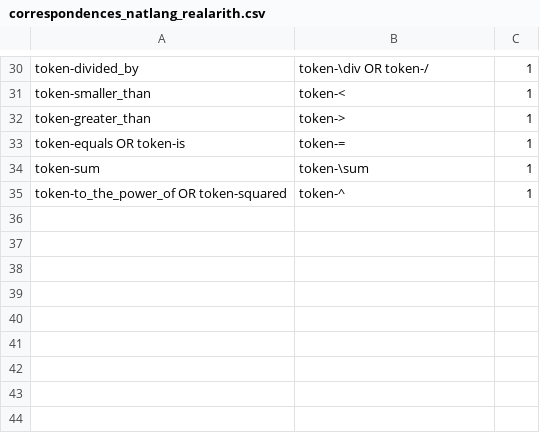
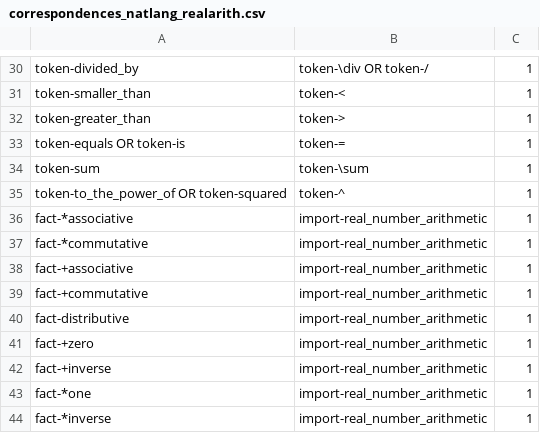
Before and after one commit to rep2rep/robin, a CSV file: tables/correspondences_natlang_realarith.csv, drawn as a sheet; only a part is shown, gaps mark what is left out.

Commit message:
adding types in tables. Allowed symbol _ in type names.

```diff
--- a/tables/correspondences_natlang_realarith.csv
+++ b/tables/correspondences_natlang_realarith.csv
@@ -35 +35,10 @@ token-sum,token-\sum,1
 token-to_the_power_of OR token-squared,token-^,1
+fact-*associative, import-real_number_arithmetic, 1
+fact-*commutative, import-real_number_arithmetic, 1
+fact-+associative, import-real_number_arithmetic, 1
+fact-+commutative, import-real_number_arithmetic, 1
+fact-distributive, import-real_number_arithmetic, 1
+fact-+zero, import-real_number_arithmetic, 1
+fact-+inverse, import-real_number_arithmetic, 1
+fact-*one, import-real_number_arithmetic, 1
+fact-*inverse, import-real_number_arithmetic, 1
```
Also changed, not shown: tables/RS_table_1dimps.csv, tables/RS_table_algebra.csv, 9 other files.
